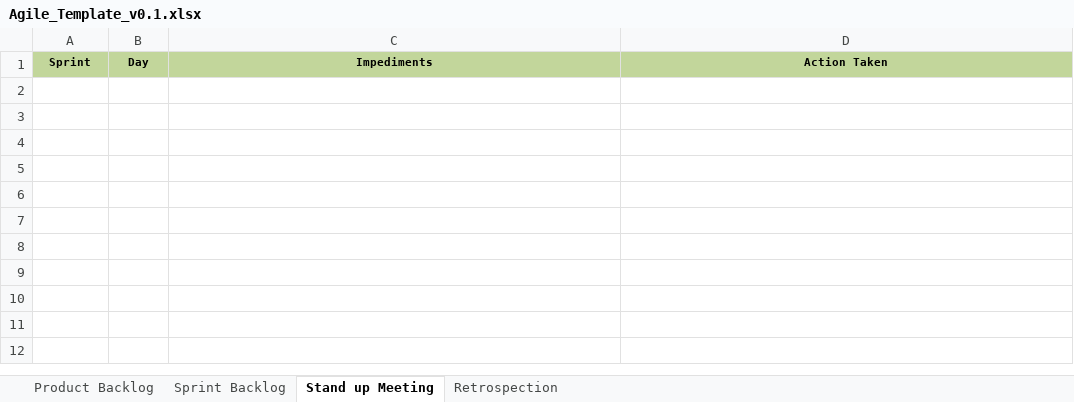
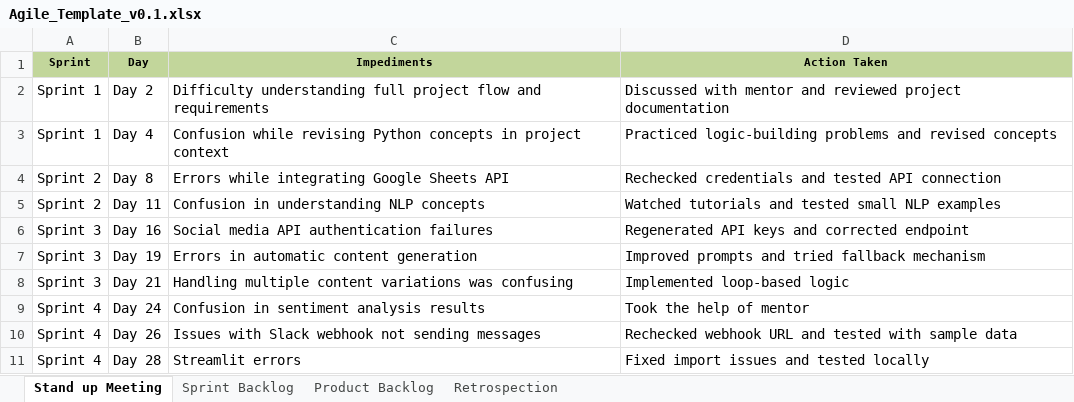
Before and after one commit to Dk-ksd/AI-Based-Content-Marketing-Optimizer, an Excel workbook: Agile_Template_v0.1.xlsx, sheet Stand up Meeting, drawn as a sheet; values as stored, in another font and other column widths than the file's, no borders; the diff names each change by its address in the sheet, - before the commit and + after, or states it on an @@ line.

Commit message:
Updated Agile Sheet

```diff
--- a/Agile_Template_v0.1.xlsx (sheet Stand up Meeting)
+++ b/Agile_Template_v0.1.xlsx (sheet Stand up Meeting)
@@ sheet tab order changed: Stand up Meeting | Sprint Backlog | Product Backlog | Retrospection @@
+row 2: Sprint 1 | Day 2 | Difficulty understanding full project flow and requirements | Discussed with mentor and reviewed project documentation
+row 3: Sprint 1 | Day 4 | Confusion while revising Python concepts in project context | Practiced logic-building problems and revised concepts
+row 4: Sprint 2 | Day 8 | Errors while integrating Google Sheets API | Rechecked credentials and tested API connection
+row 5: Sprint 2 | Day 11 | Confusion in understanding NLP concepts | Watched tutorials and tested small NLP examples
+row 6: Sprint 3 | Day 16 | Social media API authentication failures | Regenerated API keys and corrected endpoint
+row 7: Sprint 3 | Day 19 | Errors in automatic content generation | Improved prompts and tried fallback mechanism
+row 8: Sprint 3 | Day 21 | Handling multiple content variations was confusing | Implemented loop-based logic
+row 9: Sprint 4 | Day 24 | Confusion in sentiment analysis results | Took the help of mentor
+row 10: Sprint 4 | Day 26 | Issues with Slack webhook not sending messages | Rechecked webhook URL and tested with sample data
+row 11: Sprint 4 | Day 28 | Streamlit errors | Fixed import issues and tested locally
```
Also changed, not shown: sheet Retrospection.
